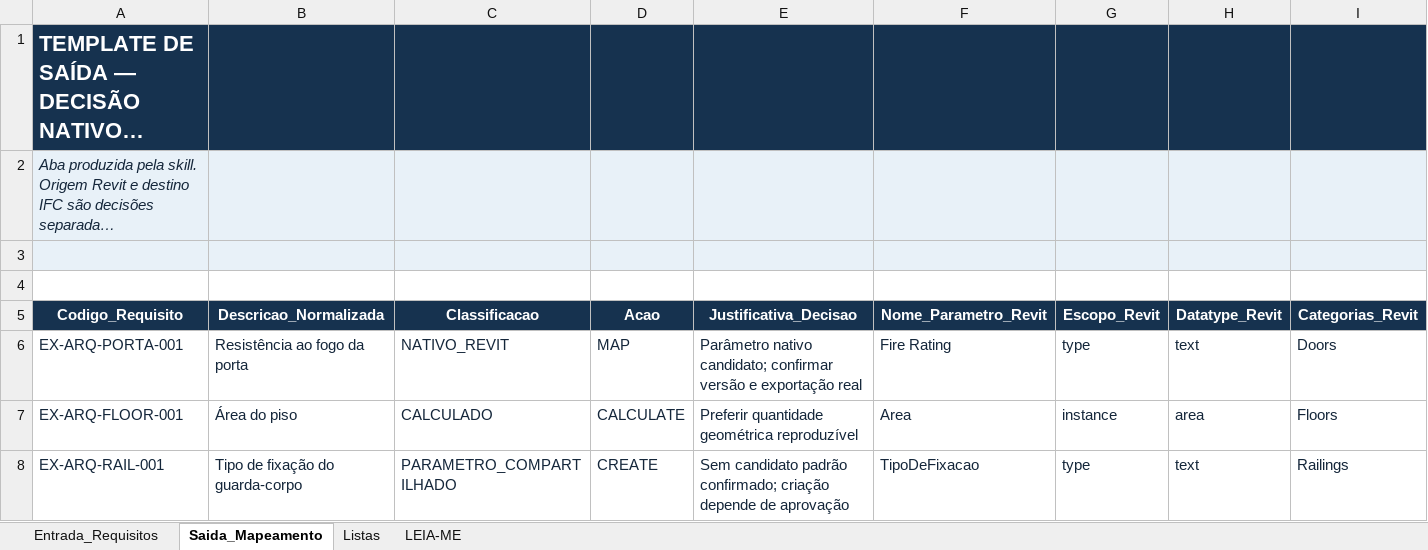
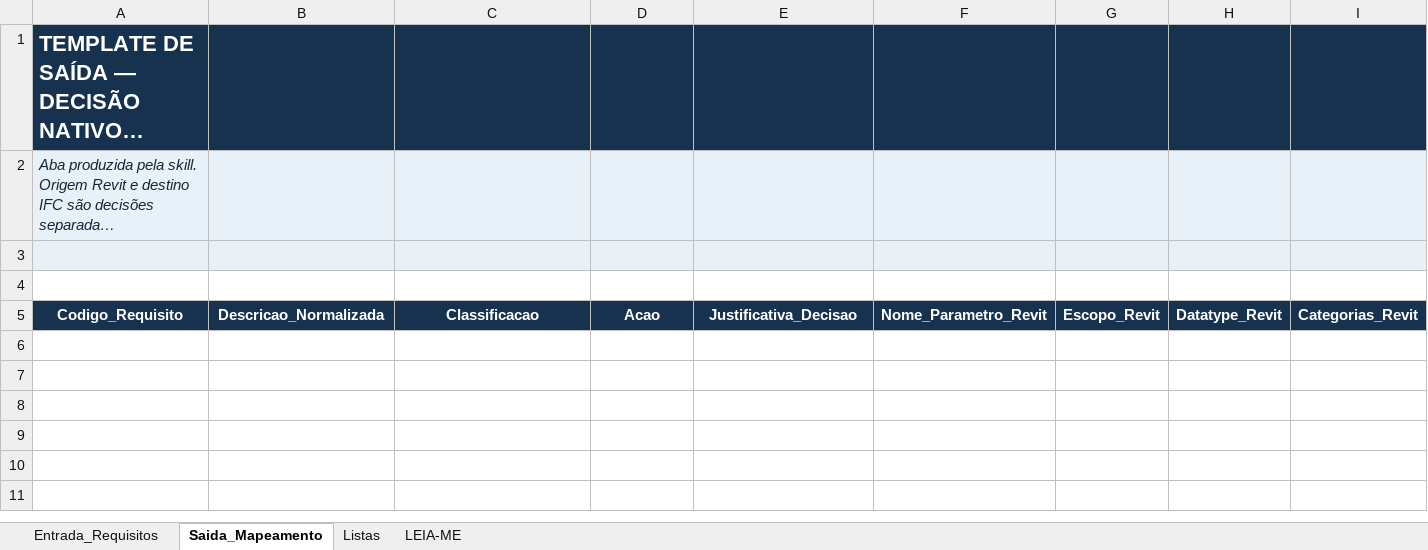
Before and after one commit to jeffersonbim/Information-Manager-IFC-skill, an Excel workbook: templates/Template_Consulta_Parametros_Revit_IFC.xlsx, sheet Saida_Mapeamento, drawn as a sheet; only a part is shown; long unchanged cells end in …; values as stored, in another font and other column widths than the file's, no borders; table styles not drawn; rows hold the shown columns only; the diff names each change by its address in the sheet, - before the commit and + after, or states it on an @@ line.

```diff
--- a/templates/Template_Consulta_Parametros_Revit_IFC.xlsx (sheet Saida_Mapeamento)
+++ b/templates/Template_Consulta_Parametros_Revit_IFC.xlsx (sheet Saida_Mapeamento)
-row 6: EX-ARQ-PORTA-001 | Resistência ao fogo da porta | NATIVO_REVIT | MAP | Parâmetro nativo candidato; confirmar versão e exportação real | Fire Rating | type | text | Doors
-row 7: EX-ARQ-FLOOR-001 | Área do piso | CALCULADO | CALCULATE | Preferir quantidade geométrica reproduzível | Area | instance | area | Floors
-row 8: EX-ARQ-RAIL-001 | Tipo de fixação do guarda-corpo | PARAMETRO_COMPARTILHADO | CREATE | Sem candidato padrão confirmado; criação depende de aprovação | TipoDeFixacao | type | text | Railings
```
Also changed, not shown: sheet Entrada_Requisitos, 4 other files.
